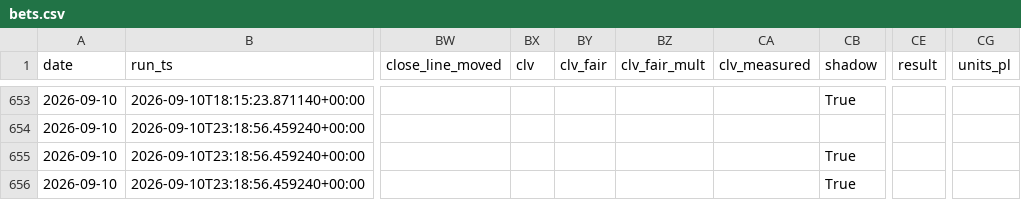
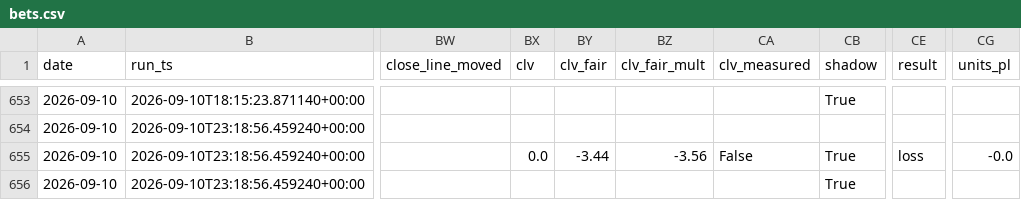
Before and after one commit to nfliegelman/ridgeseeker, a CSV file: docs/bets.csv, drawn as a sheet; only a part is shown, gaps mark what is left out; the diff names each change by its address in the sheet, - before the commit and + after, or states it on an @@ line.

```diff
--- a/docs/bets.csv
+++ b/docs/bets.csv
-BX655 (clv): (empty)
+BX655 (clv): 0.0
-BY655 (clv_fair): (empty)
+BY655 (clv_fair): -3.44
-BZ655 (clv_fair_mult): (empty)
+BZ655 (clv_fair_mult): -3.56
-CA655 (clv_measured): (empty)
+CA655 (clv_measured): False
-CE655 (result): (empty)
+CE655 (result): loss
-CG655 (units_pl): (empty)
+CG655 (units_pl): -0.0
```
Also changed, not shown: docs/runlog.csv, 3 other files.
